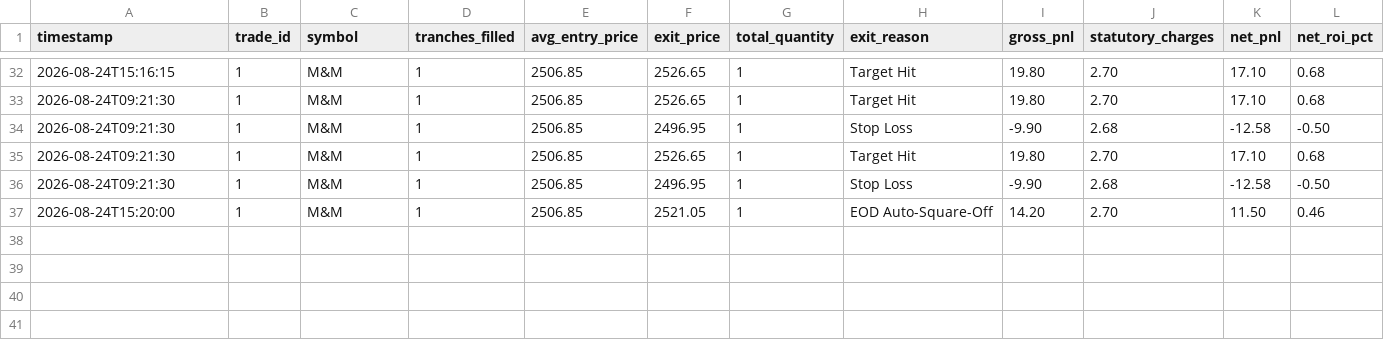
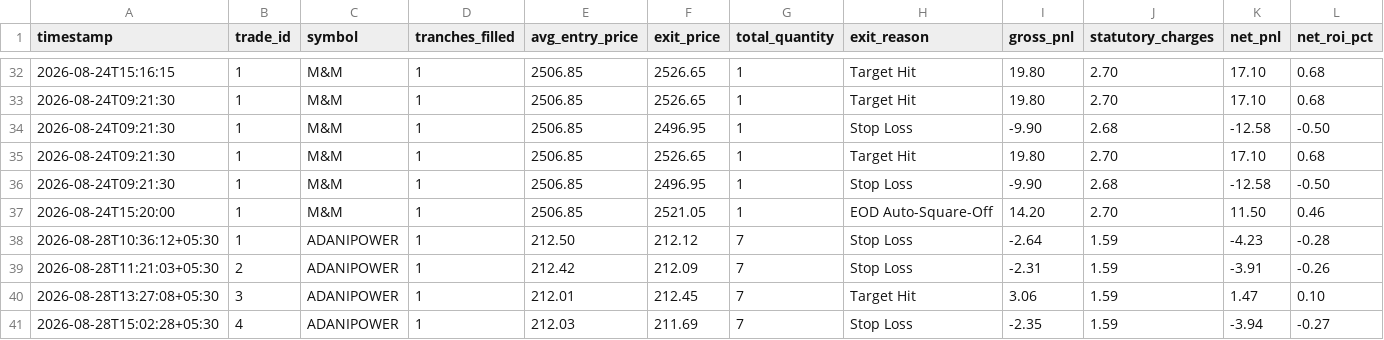
Before and after one commit to Adesh2204/Autonomous-Trading-Bot-Crypto, a CSV file: algo-trading-bot/trades.csv, drawn as a sheet; only a part is shown, gaps mark what is left out; rows hold the shown columns only; the diff names each change by its address in the sheet, - before the commit and + after, or states it on an @@ line.

```diff
--- a/algo-trading-bot/trades.csv
+++ b/algo-trading-bot/trades.csv
+row 38: 2026-08-28T10:36:12+05:30 | 1 | ADANIPOWER | 1 | 212.50 | 212.12 | 7 | Stop Loss | -2.64 | 1.59 | -4.23 | -0.28
+row 39: 2026-08-28T11:21:03+05:30 | 2 | ADANIPOWER | 1 | 212.42 | 212.09 | 7 | Stop Loss | -2.31 | 1.59 | -3.91 | -0.26
+row 40: 2026-08-28T13:27:08+05:30 | 3 | ADANIPOWER | 1 | 212.01 | 212.45 | 7 | Target Hit | 3.06 | 1.59 | 1.47 | 0.10
+row 41: 2026-08-28T15:02:28+05:30 | 4 | ADANIPOWER | 1 | 212.03 | 211.69 | 7 | Stop Loss | -2.35 | 1.59 | -3.94 | -0.27
```
Also changed, not shown: 2 other files.
